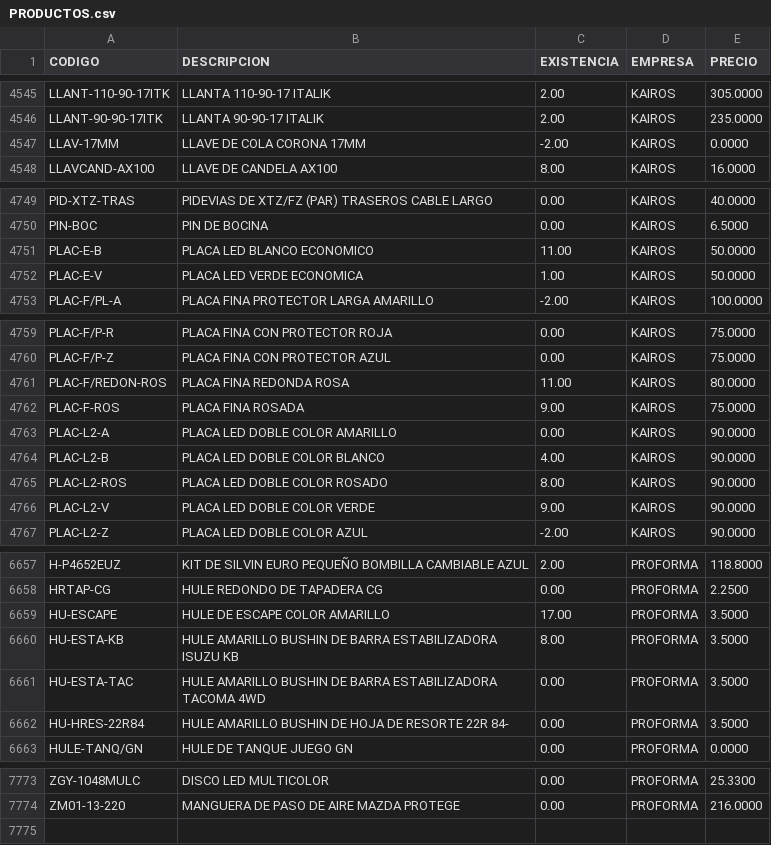
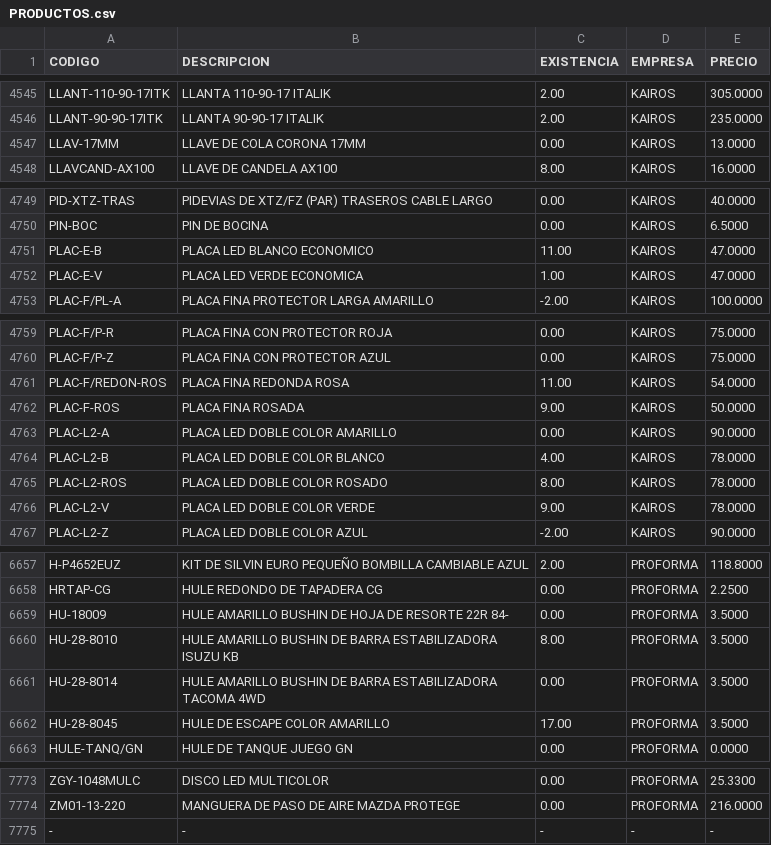
Before and after one commit to AgeX005/surja, a CSV file: PRODUCTOS.csv, drawn as a sheet; only a part is shown, gaps mark what is left out; the diff covers the shown part only.

Commit message:
Add files via upload

```diff
--- a/PRODUCTOS.csv
+++ b/PRODUCTOS.csv
@@ -4546,3 +4546,3 @@ LLANT-110-90-17ITK;LLANTA 110-90-17 ITALIK;2.00 ;KAIROS;305.0000
 LLANT-90-90-17ITK;LLANTA 90-90-17 ITALIK;2.00 ;KAIROS;235.0000
-LLAV-17MM;LLAVE DE COLA CORONA 17MM;-2.00;KAIROS;0.0000
+LLAV-17MM;LLAVE DE COLA CORONA 17MM;0.00 ;KAIROS;13.0000
 LLAVCAND-AX100;LLAVE DE CANDELA AX100;8.00 ;KAIROS;16.0000
@@ -4750,4 +4750,4 @@ PID-XTZ-TRAS;PIDEVIAS DE XTZ/FZ (PAR) TRASEROS CABLE LARGO;0.00 ;KAIROS;40.0000
 PIN-BOC;PIN DE BOCINA;0.00 ;KAIROS;6.5000
-PLAC-E-B;PLACA LED BLANCO ECONOMICO;11.00 ;KAIROS;50.0000
-PLAC-E-V;PLACA LED VERDE  ECONOMICA;1.00 ;KAIROS;50.0000
+PLAC-E-B;PLACA LED BLANCO ECONOMICO;11.00 ;KAIROS;47.0000
+PLAC-E-V;PLACA LED VERDE  ECONOMICA;1.00 ;KAIROS;47.0000
 PLAC-F/PL-A;PLACA FINA PROTECTOR LARGA AMARILLO;-2.00;KAIROS;100.0000
@@ -4760,8 +4760,8 @@ PLAC-F/P-R;PLACA FINA CON PROTECTOR  ROJA;0.00 ;KAIROS;75.0000
 PLAC-F/P-Z;PLACA FINA CON PROTECTOR  AZUL;0.00 ;KAIROS;75.0000
-PLAC-F/REDON-ROS;PLACA FINA REDONDA ROSA;11.00 ;KAIROS;80.0000
-PLAC-F-ROS;PLACA FINA  ROSADA;9.00 ;KAIROS;75.0000
+PLAC-F/REDON-ROS;PLACA FINA REDONDA ROSA;11.00 ;KAIROS;54.0000
+PLAC-F-ROS;PLACA FINA  ROSADA;9.00 ;KAIROS;50.0000
 PLAC-L2-A;PLACA  LED DOBLE COLOR AMARILLO;0.00 ;KAIROS;90.0000
-PLAC-L2-B;PLACA  LED DOBLE COLOR BLANCO;4.00 ;KAIROS;90.0000
-PLAC-L2-ROS;PLACA  LED DOBLE COLOR ROSADO;8.00 ;KAIROS;90.0000
-PLAC-L2-V;PLACA  LED DOBLE COLOR VERDE;9.00 ;KAIROS;90.0000
+PLAC-L2-B;PLACA  LED DOBLE COLOR BLANCO;4.00 ;KAIROS;78.0000
+PLAC-L2-ROS;PLACA  LED DOBLE COLOR ROSADO;8.00 ;KAIROS;78.0000
+PLAC-L2-V;PLACA  LED DOBLE COLOR VERDE;9.00 ;KAIROS;78.0000
 PLAC-L2-Z;PLACA  LED DOBLE COLOR AZUL;-2.00;KAIROS;90.0000
@@ -6658,6 +6658,6 @@ H-P4652EUZ;KIT DE SILVIN EURO PEQUEÑO BOMBILLA CAMBIABLE AZUL;2.00 ;PROFORMA;11
 HRTAP-CG;HULE REDONDO DE TAPADERA CG;0.00 ;PROFORMA;2.2500
-HU-ESCAPE;HULE DE ESCAPE COLOR AMARILLO;17.00 ;PROFORMA;3.5000
-HU-ESTA-KB;HULE AMARILLO BUSHIN DE BARRA ESTABILIZADORA ISUZU KB;8.00 ;PROFORMA;3.5000
-HU-ESTA-TAC;HULE AMARILLO BUSHIN DE BARRA ESTABILIZADORA TACOMA 4WD;0.00 ;PROFORMA;3.5000
-HU-HRES-22R84;HULE AMARILLO BUSHIN DE HOJA DE RESORTE 22R 84-;0.00 ;PROFORMA;3.5000
+HU-18009;HULE AMARILLO BUSHIN DE HOJA DE RESORTE 22R 84-;0.00 ;PROFORMA;3.5000
+HU-28-8010;HULE AMARILLO BUSHIN DE BARRA ESTABILIZADORA ISUZU KB;8.00 ;PROFORMA;3.5000
+HU-28-8014;HULE AMARILLO BUSHIN DE BARRA ESTABILIZADORA TACOMA 4WD;0.00 ;PROFORMA;3.5000
+HU-28-8045;HULE DE ESCAPE COLOR AMARILLO;17.00 ;PROFORMA;3.5000
 HULE-TANQ/GN;HULE DE TANQUE JUEGO GN;0.00 ;PROFORMA;0.0000
@@ -7774 +7774,2 @@ ZGY-1048MULC;DISCO LED MULTICOLOR;0.00 ;PROFORMA;25.3300
 ZM01-13-220;MANGUERA DE PASO DE AIRE MAZDA PROTEGE;0.00 ;PROFORMA;216.0000
+-;-;-;-;-
```
Also changed, not shown: 13 edited cells elsewhere in this file.
